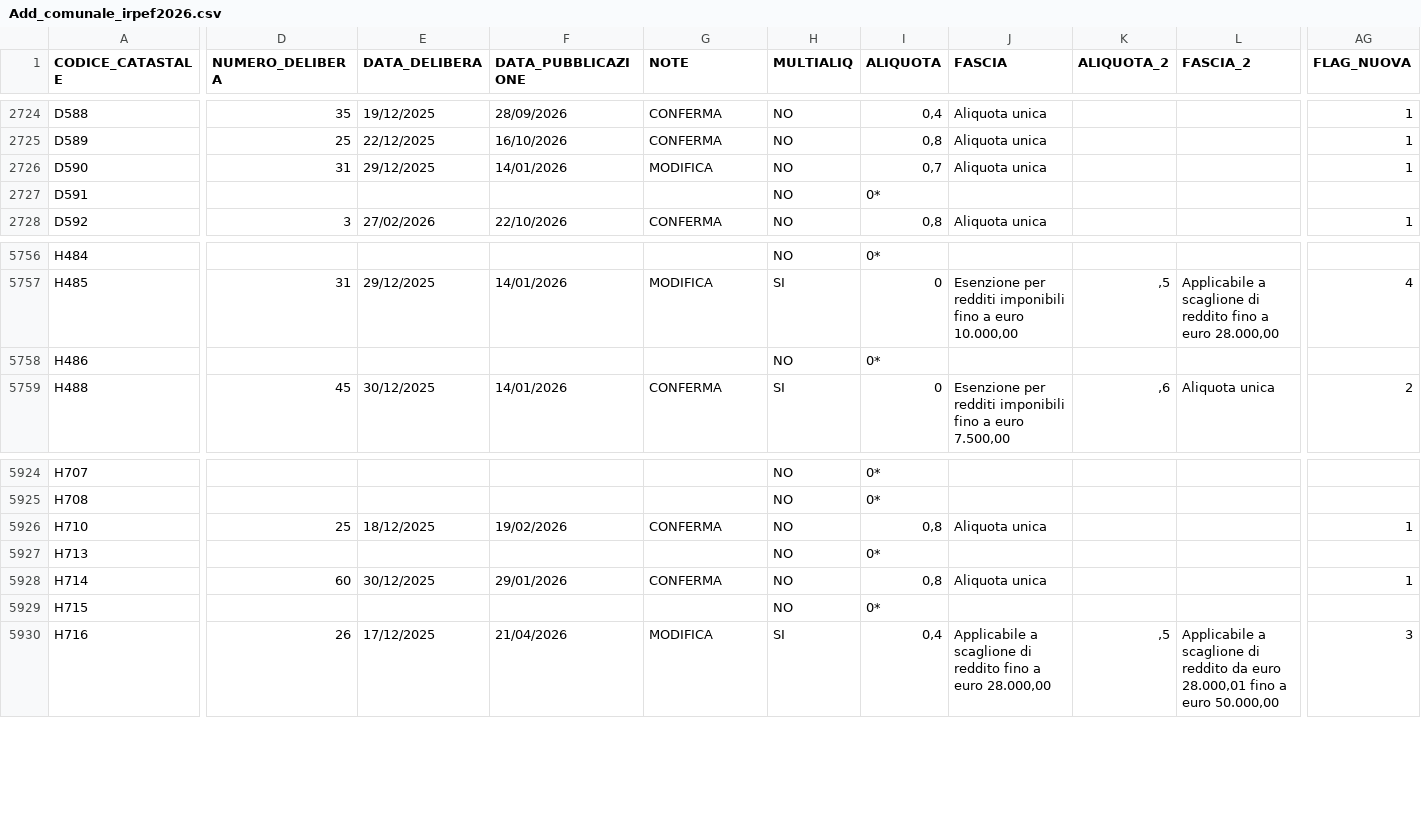
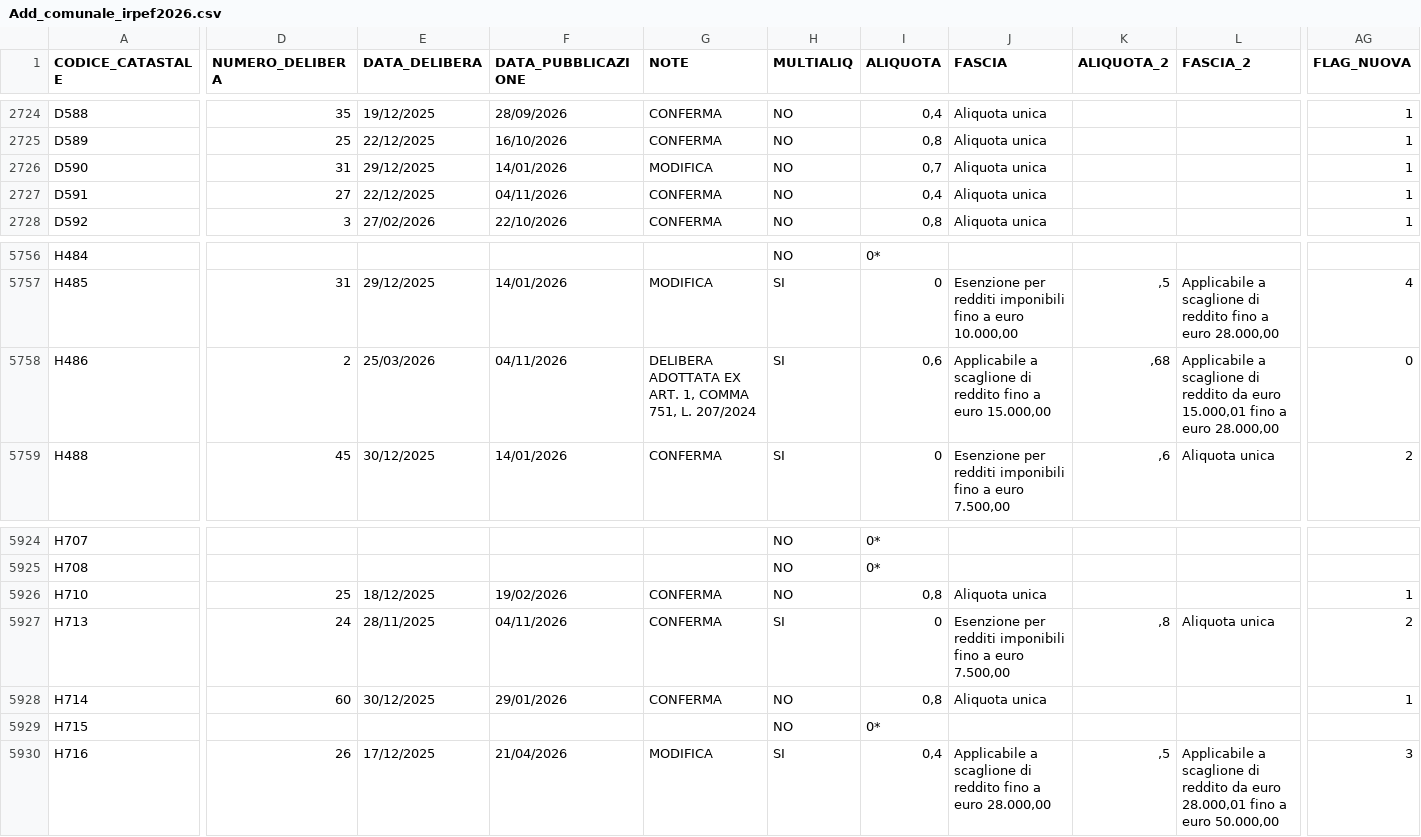
Before and after one commit to BernardoGiordano/stipendio.top, a CSV file: data/Add_comunale_irpef2026.csv, drawn as a sheet; only a part is shown, gaps mark what is left out; the diff covers the shown part only; the diff names each change by its address in the sheet, - before the commit and + after, or states it on an @@ line.

```diff
--- a/data/Add_comunale_irpef2026.csv
+++ b/data/Add_comunale_irpef2026.csv
-D2727 (NUMERO_DELIBERA): (empty)
+D2727 (NUMERO_DELIBERA): 27
-E2727 (DATA_DELIBERA): (empty)
+E2727 (DATA_DELIBERA): 22/12/2025
-F2727 (DATA_PUBBLICAZIONE): (empty)
+F2727 (DATA_PUBBLICAZIONE): 04/11/2026
-G2727 (NOTE): (empty)
+G2727 (NOTE): CONFERMA
-I2727 (ALIQUOTA): 0*
+I2727 (ALIQUOTA): 0,4
-J2727 (FASCIA): (empty)
+J2727 (FASCIA): Aliquota unica
-AG2727 (FLAG_NUOVA): (empty)
+AG2727 (FLAG_NUOVA): 1
-D5758 (NUMERO_DELIBERA): (empty)
+D5758 (NUMERO_DELIBERA): 2
-E5758 (DATA_DELIBERA): (empty)
+E5758 (DATA_DELIBERA): 25/03/2026
-F5758 (DATA_PUBBLICAZIONE): (empty)
+F5758 (DATA_PUBBLICAZIONE): 04/11/2026
-G5758 (NOTE): (empty)
+G5758 (NOTE): DELIBERA ADOTTATA EX ART. 1, COMMA 751, L. 207/2024
-H5758 (MULTIALIQ): NO
+H5758 (MULTIALIQ): SI
-I5758 (ALIQUOTA): 0*
+I5758 (ALIQUOTA): 0,6
-J5758 (FASCIA): (empty)
+J5758 (FASCIA): Applicabile a scaglione di reddito fino a euro 15.000,00
-K5758 (ALIQUOTA_2): (empty)
+K5758 (ALIQUOTA_2): ,68
-L5758 (FASCIA_2): (empty)
+L5758 (FASCIA_2): Applicabile a scaglione di reddito da euro 15.000,01 fino a euro 28.000,00
-AG5758 (FLAG_NUOVA): (empty)
+AG5758 (FLAG_NUOVA): 0
-D5927 (NUMERO_DELIBERA): (empty)
+D5927 (NUMERO_DELIBERA): 24
-E5927 (DATA_DELIBERA): (empty)
+E5927 (DATA_DELIBERA): 28/11/2025
-F5927 (DATA_PUBBLICAZIONE): (empty)
+F5927 (DATA_PUBBLICAZIONE): 04/11/2026
-G5927 (NOTE): (empty)
+G5927 (NOTE): CONFERMA
-H5927 (MULTIALIQ): NO
+H5927 (MULTIALIQ): SI
-I5927 (ALIQUOTA): 0*
+I5927 (ALIQUOTA): 0
-J5927 (FASCIA): (empty)
+J5927 (FASCIA): Esenzione per redditi imponibili fino a euro 7.500,00
-K5927 (ALIQUOTA_2): (empty)
+K5927 (ALIQUOTA_2): ,8
-L5927 (FASCIA_2): (empty)
+L5927 (FASCIA_2): Aliquota unica
-AG5927 (FLAG_NUOVA): (empty)
+AG5927 (FLAG_NUOVA): 2
```
Also changed, not shown: 2 moved rows and 56 edited cells elsewhere in this file, 1 other file.
